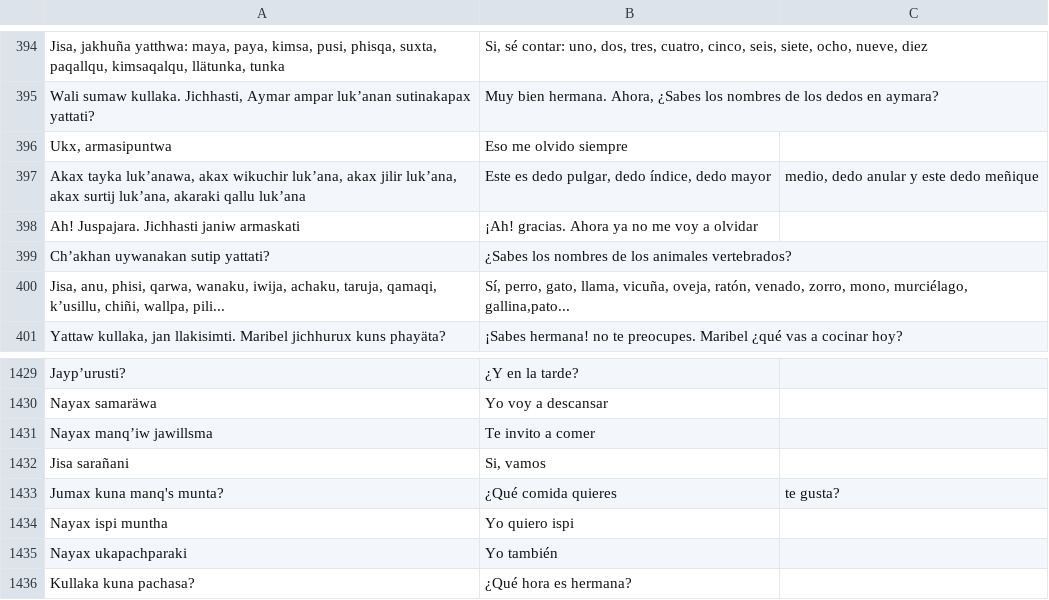
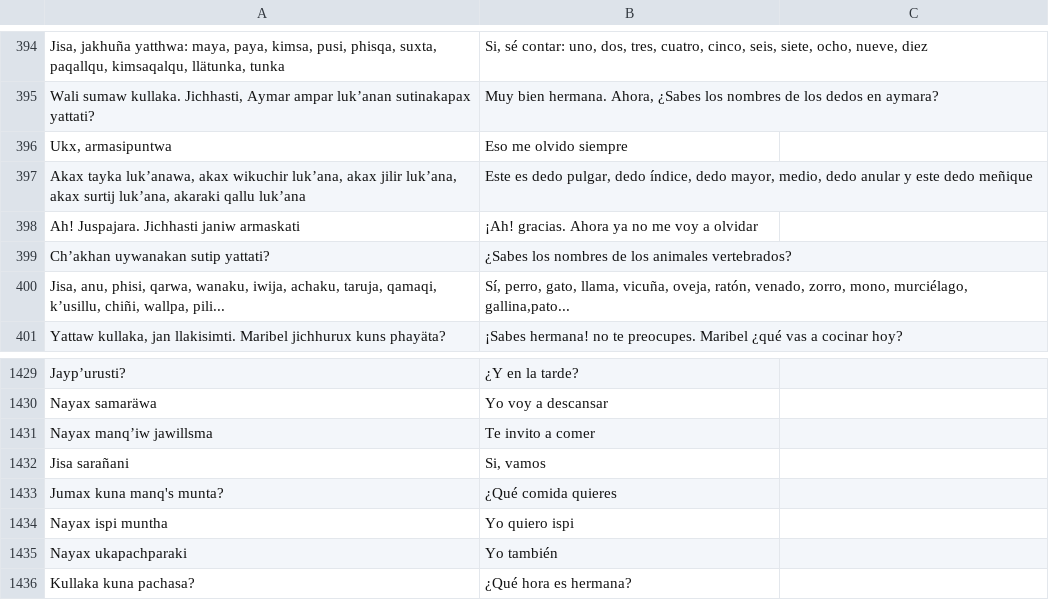
Before and after one commit to Honorio-apz/AYMARA_ARUSKIPAWINAKA, a CSV file: Traducciones_aymara_Boli.csv, drawn as a sheet; only a part is shown, gaps mark what is left out; the diff names each change by its address in the sheet, - before the commit and + after, or states it on an @@ line.

Commit message:
Format Correction

```diff
--- a/Traducciones_aymara_Boli.csv
+++ b/Traducciones_aymara_Boli.csv
-B397: …índice, dedo mayor
+B397: …índice, dedo mayor, medio, dedo anular y este dedo meñique
-C397: medio, dedo anular y este dedo meñique
+C397: (empty)
-C1433: te gusta?
+C1433: (empty)
```
